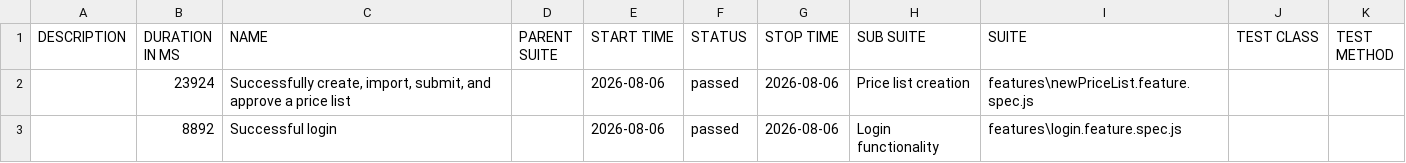
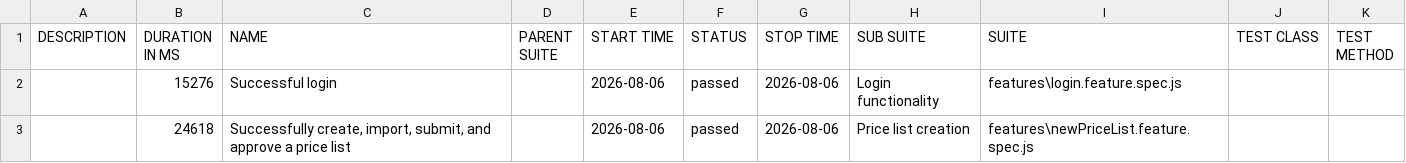
Before and after one commit to ProjectsIOEC/mygateway-allure-report, a CSV file: data/suites.csv, drawn as a sheet.

```diff
--- a/data/suites.csv
+++ b/data/suites.csv
@@ -1,3 +1,3 @@
 "DESCRIPTION","DURATION IN MS","NAME","PARENT SUITE","START TIME","STATUS","STOP TIME","SUB SUITE","SUITE","TEST CLASS","TEST METHOD"
-"","23924","Successfully create, import, submit, and approve a price list","","2026-08-06","passed","2026-08-06","Price list creation","features\newPriceList.feature.spec.js","",""
-"","8892","Successful login","","2026-08-06","passed","2026-08-06","Login functionality","features\login.feature.spec.js","",""
+"","15276","Successful login","","2026-08-06","passed","2026-08-06","Login functionality","features\login.feature.spec.js","",""
+"","24618","Successfully create, import, submit, and approve a price list","","2026-08-06","passed","2026-08-06","Price list creation","features\newPriceList.feature.spec.js","",""
```
Also changed, not shown: 24 other files.
